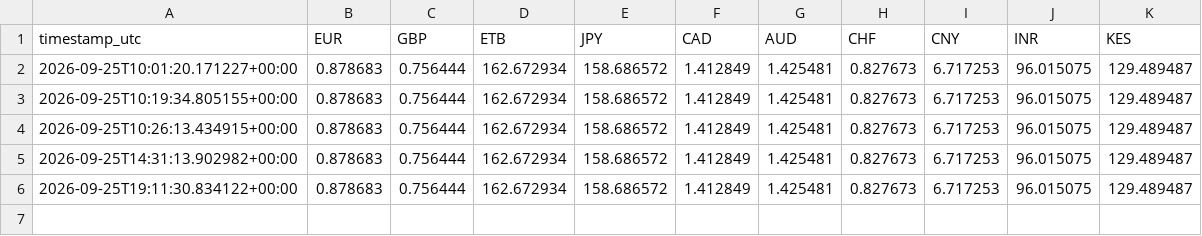
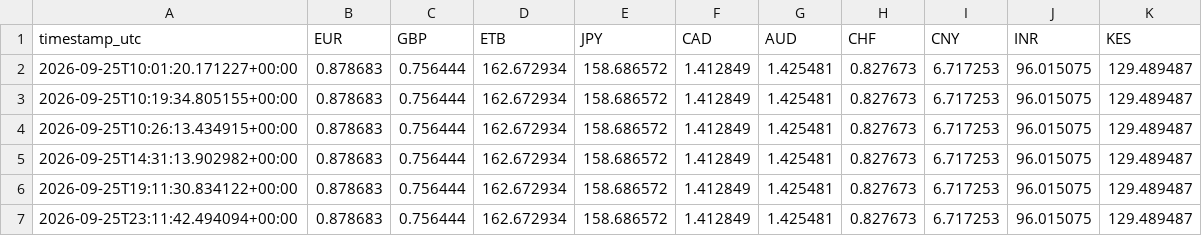
Before and after one commit to wabitsegaye/usd-rate-tracker, a CSV file: data/rates_history.csv, drawn as a sheet; the diff names each change by its address in the sheet, - before the commit and + after, or states it on an @@ line.

```diff
--- a/data/rates_history.csv
+++ b/data/rates_history.csv
+row 7: 2026-09-25T23:11:42.494094+00:00 | 0.878683 | 0.756444 | 162.672934 | 158.686572 | 1.412849 | 1.425481 | 0.827673 | 6.717253 | 96.015075 | 129.489487
```
Also changed, not shown: 2 other files.
